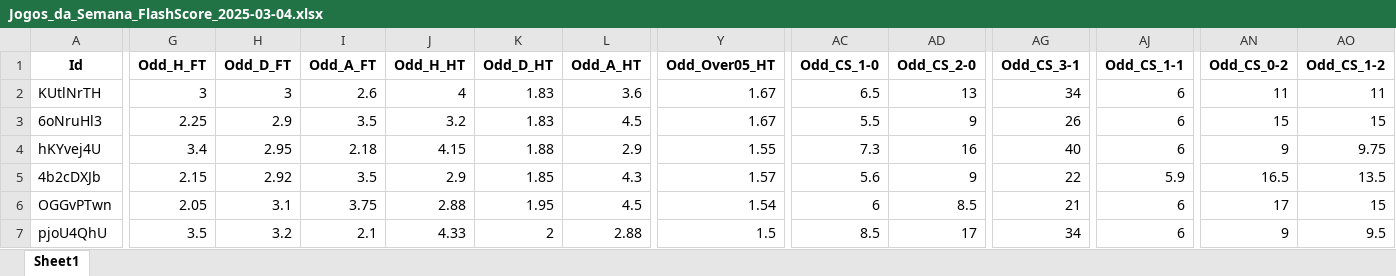
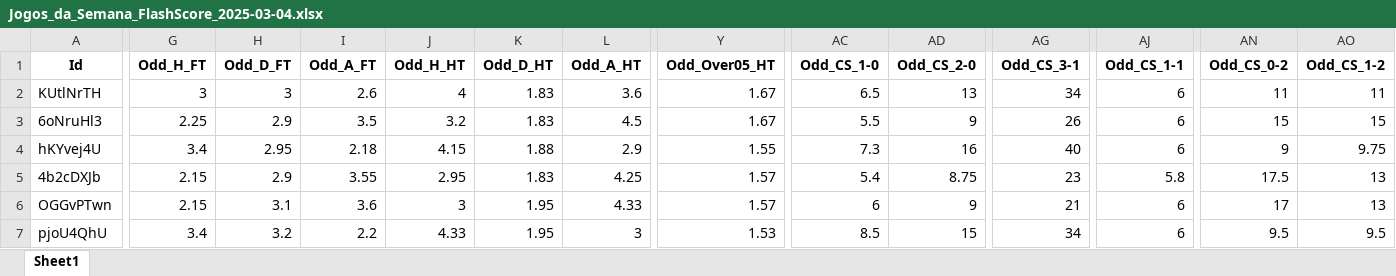
Before and after one commit to mtprado88/jogos_full, an Excel workbook: Jogos_da_Semana_FlashScore_2025-03-04.xlsx, sheet Sheet1, drawn as a sheet; only a part is shown, gaps mark what is left out; values as stored, in another font and other column widths than the file's, no borders; the diff covers the shown part only; the diff names each change by its address in the sheet, - before the commit and + after, or states it on an @@ line.

Commit message:
Atualizando o arquivo XLSX

```diff
--- a/Jogos_da_Semana_FlashScore_2025-03-04.xlsx (sheet Sheet1)
+++ b/Jogos_da_Semana_FlashScore_2025-03-04.xlsx (sheet Sheet1)
-H5 (Odd_D_FT): 2.92
+H5 (Odd_D_FT): 2.9
-I5 (Odd_A_FT): 3.5
+I5 (Odd_A_FT): 3.55
-J5 (Odd_H_HT): 2.9
+J5 (Odd_H_HT): 2.95
-K5 (Odd_D_HT): 1.85
+K5 (Odd_D_HT): 1.83
-L5 (Odd_A_HT): 4.3
+L5 (Odd_A_HT): 4.25
-AC5 (Odd_CS_1-0): 5.6
+AC5 (Odd_CS_1-0): 5.4
-AD5 (Odd_CS_2-0): 9
+AD5 (Odd_CS_2-0): 8.75
-AG5 (Odd_CS_3-1): 22
+AG5 (Odd_CS_3-1): 23
-AJ5 (Odd_CS_1-1): 5.9
+AJ5 (Odd_CS_1-1): 5.8
-AN5 (Odd_CS_0-2): 16.5
+AN5 (Odd_CS_0-2): 17.5
-AO5 (Odd_CS_1-2): 13.5
+AO5 (Odd_CS_1-2): 13
-G6 (Odd_H_FT): 2.05
+G6 (Odd_H_FT): 2.15
-I6 (Odd_A_FT): 3.75
+I6 (Odd_A_FT): 3.6
-J6 (Odd_H_HT): 2.88
+J6 (Odd_H_HT): 3
-L6 (Odd_A_HT): 4.5
+L6 (Odd_A_HT): 4.33
-Y6 (Odd_Over05_HT): 1.54
+Y6 (Odd_Over05_HT): 1.57
-AD6 (Odd_CS_2-0): 8.5
+AD6 (Odd_CS_2-0): 9
-AO6 (Odd_CS_1-2): 15
+AO6 (Odd_CS_1-2): 13
-G7 (Odd_H_FT): 3.5
+G7 (Odd_H_FT): 3.4
-I7 (Odd_A_FT): 2.1
+I7 (Odd_A_FT): 2.2
-K7 (Odd_D_HT): 2
+K7 (Odd_D_HT): 1.95
-L7 (Odd_A_HT): 2.88
+L7 (Odd_A_HT): 3
-Y7 (Odd_Over05_HT): 1.5
+Y7 (Odd_Over05_HT): 1.53
-AD7 (Odd_CS_2-0): 17
+AD7 (Odd_CS_2-0): 15
-AN7 (Odd_CS_0-2): 9
+AN7 (Odd_CS_0-2): 9.5
```
Also changed, not shown: 432 edited cells elsewhere in this sheet.
